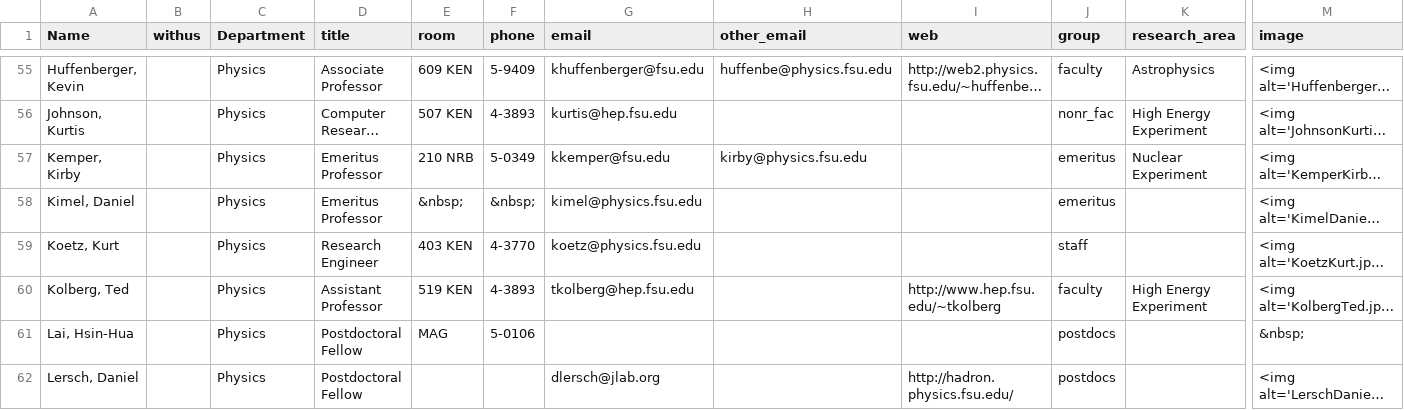
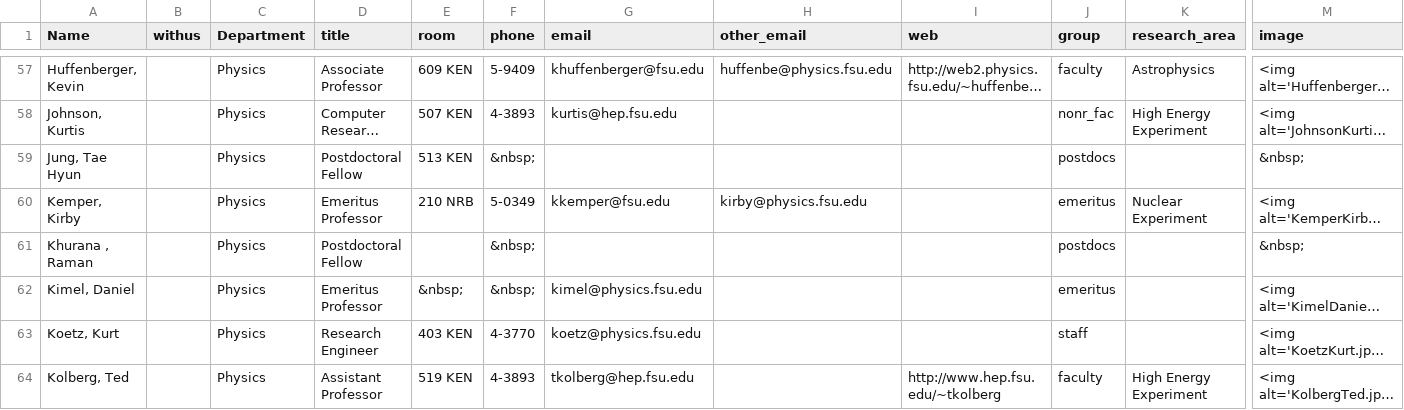
Before and after one commit to dcollins4096/fsu_repo, a TSV file: faculty_webpage/CurrentList.tsv, drawn as a sheet; only a part is shown, gaps mark what is left out; the shorter side is filled out with more unchanged rows; long unchanged cells end in …; rows hold the shown columns only; the diff covers the shown part only; the diff names each change by its address in the sheet, - before the commit and + after, or states it on an @@ line.

```diff
--- a/faculty_webpage/CurrentList.tsv
+++ b/faculty_webpage/CurrentList.tsv
+row 59: Jung, Tae Hyun |  | Physics | Postdoctoral Fellow | 513 KEN | &nbsp; |  |  |  | postdocs |  | &nbsp;
+row 61: Khurana , Raman |  | Physics | Postdoctoral Fellow |  | &nbsp; |  |  |  | postdocs |  | &nbsp;
```
Also changed, not shown: 4 added rows, 3 removed rows, 3 moved rows and 4 edited cells elsewhere in this file, 1 other file.
